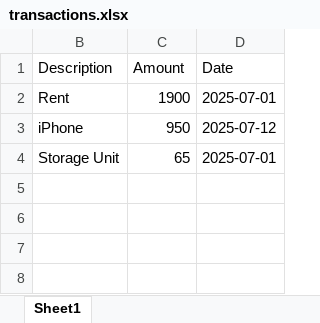
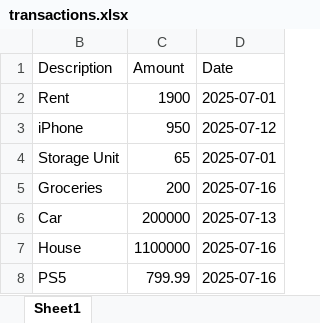
Before and after one commit to smoke-me/basic-crud-banking, an Excel workbook: src/main/resources/transactions.xlsx, sheet Sheet1, drawn as a sheet; values as stored, in another font and other column widths than the file's, no borders; charts and pictures not drawn; the diff names each change by its address in the sheet, - before the commit and + after, or states it on an @@ line.

```diff
--- a/src/main/resources/transactions.xlsx (sheet Sheet1)
+++ b/src/main/resources/transactions.xlsx (sheet Sheet1)
+row 5: Groceries | 200 | 2025-07-16
+row 6: Car | 200000 | 2025-07-13
+row 7: House | 1100000 | 2025-07-16
+row 8: PS5 | 799.99 | 2025-07-16
```
Also changed, not shown: hidden cells, 2 other files.
